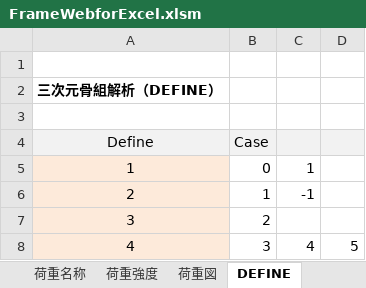
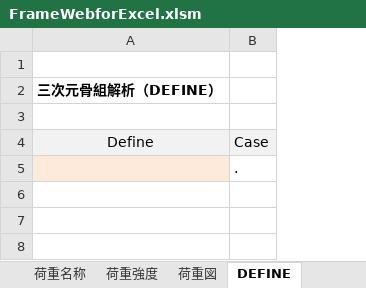
Before and after one commit to structuralengine/FrameWebforExcel, an Excel workbook: FrameWebforExcel.xlsm, sheet DEFINE, drawn as a sheet; values as stored, in another font and other column widths than the file's, no borders; removed rows and columns are numbered as before the commit, all else as after; the diff names each change by its address in the sheet, - before the commit and + after, or states it on an @@ line.

```diff
--- a/FrameWebforExcel.xlsm (sheet DEFINE)
+++ b/FrameWebforExcel.xlsm (sheet DEFINE)
-column C, empty
-column D, empty
-row 5: 1 | 0 | 1
-row 6: 2 | 1 | -1
-row 7: 3 | 2
-row 8: 4 | 3 | 4 | 5
+row 5:  | .
```
Also changed, not shown: sheet COMBINE, charts or pictures.
